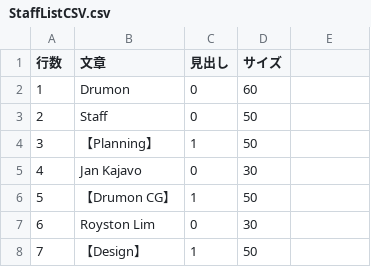
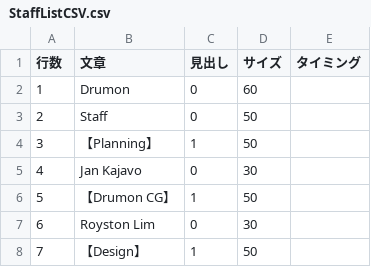
Before and after one commit to HibikiGameWrok/Drumon, a CSV file: Assets/Resources/CSV/StaffListCSV.csv, drawn as a sheet; only a part is shown.

```diff
--- a/Assets/Resources/CSV/StaffListCSV.csv
+++ b/Assets/Resources/CSV/StaffListCSV.csv
@@ -1,2 +1,2 @@
-行数,文章,見出し,サイズ
+行数,文章,見出し,サイズ,タイミング
 1,Drumon,0,60
```
Also changed, not shown: 6 other files.
